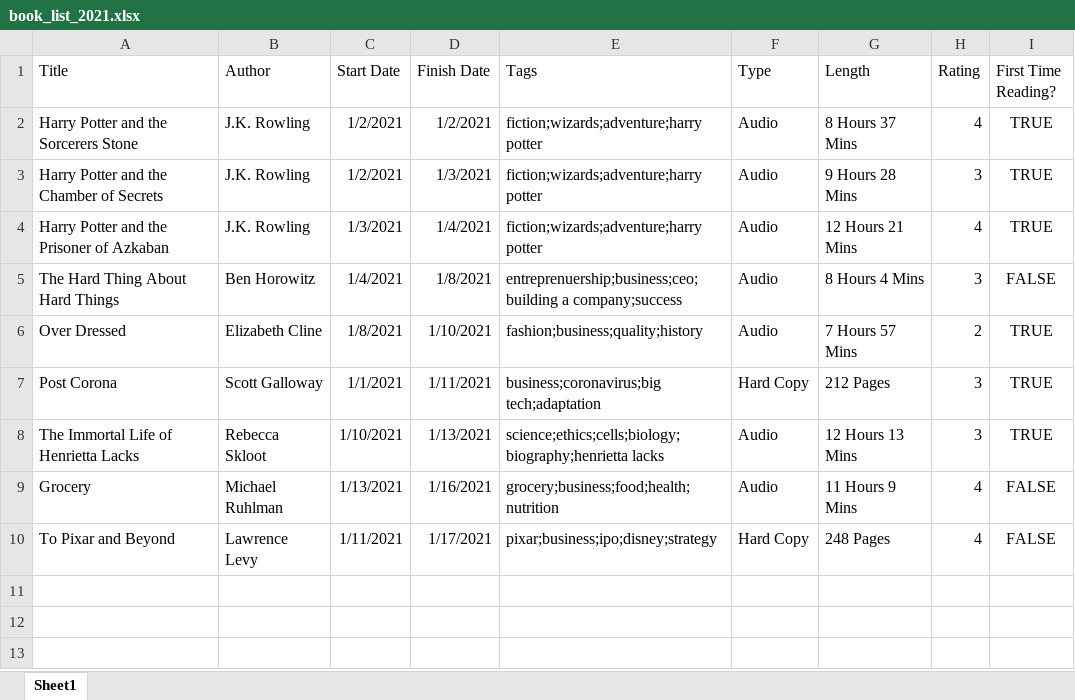
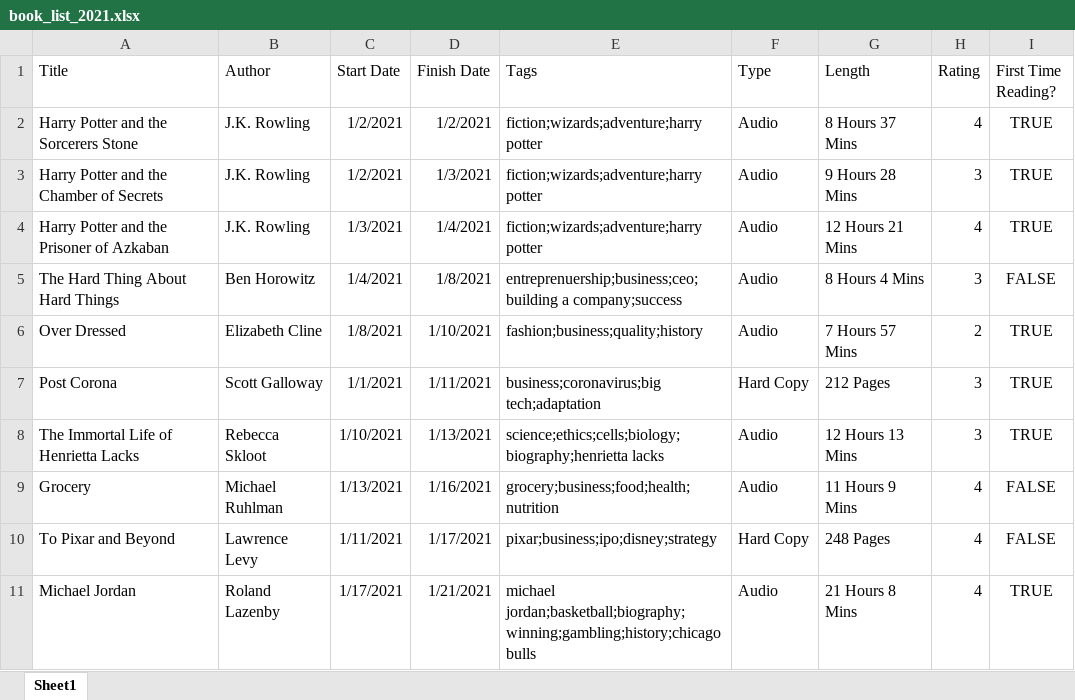
Before and after one commit to zachfloro/reading_list, an Excel workbook: book_list_2021.xlsx, sheet Sheet1, drawn as a sheet; values as stored, in another font and other column widths than the file's, no borders; the diff names each change by its address in the sheet, - before the commit and + after, or states it on an @@ line.

Commit message:
added michael jordan

```diff
--- a/book_list_2021.xlsx (sheet Sheet1)
+++ b/book_list_2021.xlsx (sheet Sheet1)
+row 11: Michael Jordan | Roland Lazenby | 1/17/2021 | 1/21/2021 | michael jordan;basketball;biography;winning;gambling;history;chicago bulls | Audio | 21 Hours 8 Mins | 4 | TRUE
```
